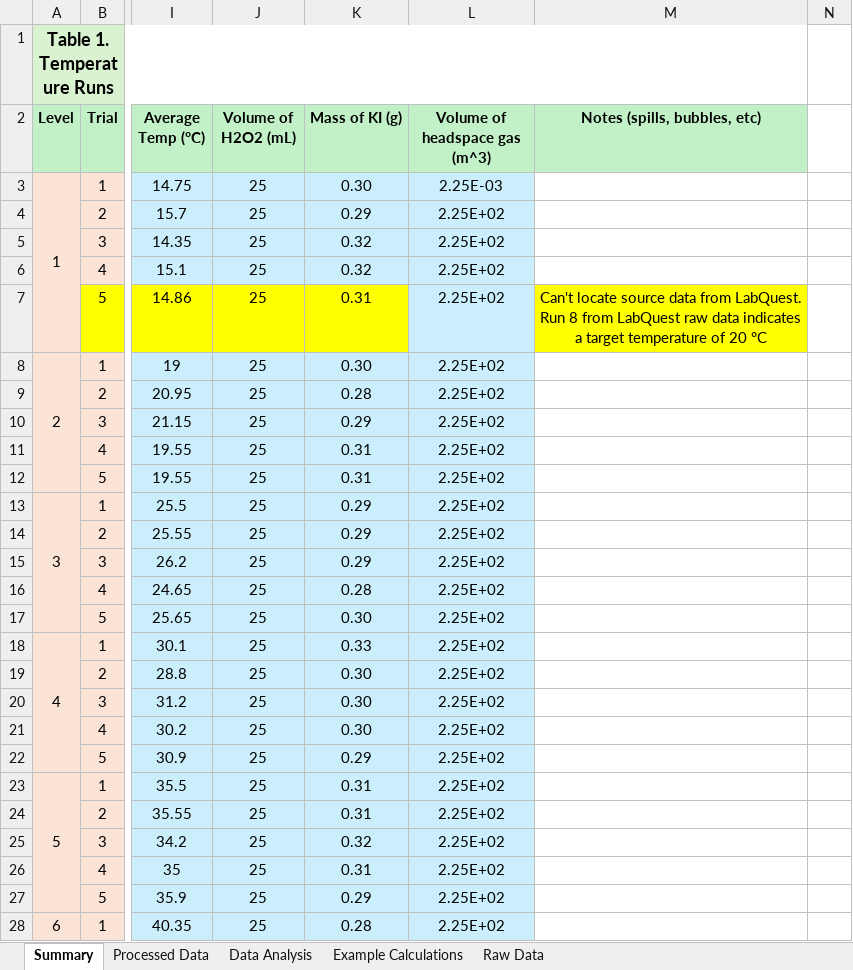
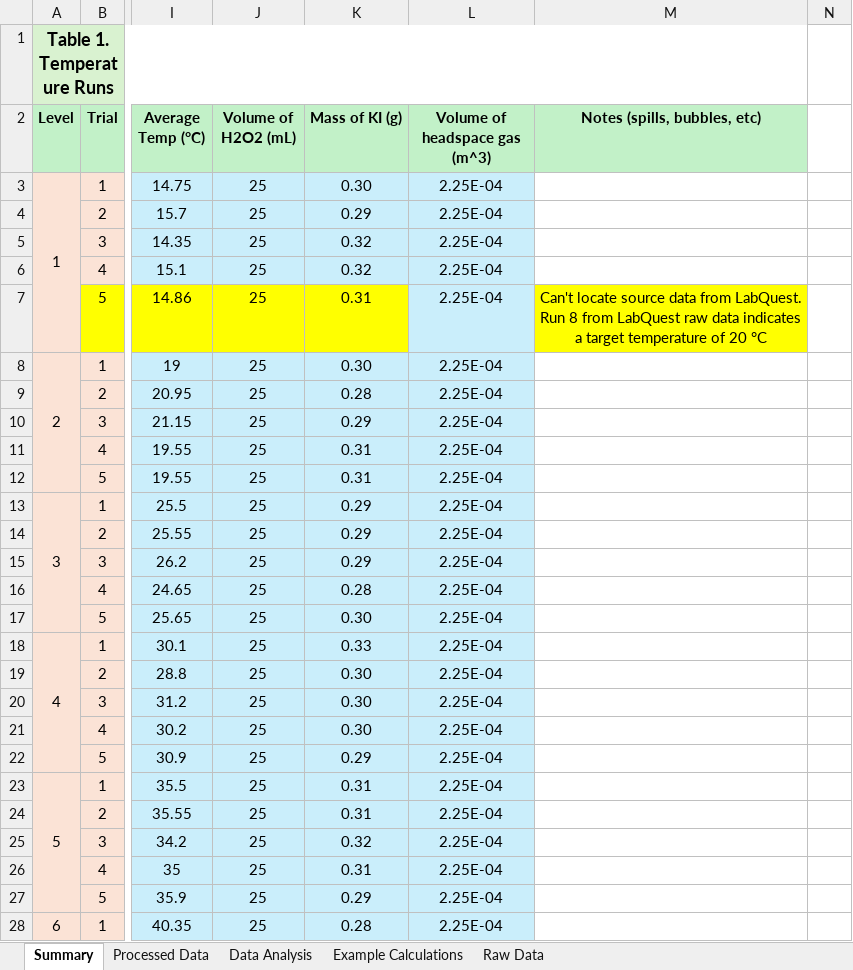
Before and after one commit to AccessRetrieved/chemistryia, an Excel workbook: Data/New Data.xlsx, sheet Summary, drawn as a sheet; only a part is shown, gaps mark what is left out; values as stored, in another font and other column widths than the file's, no borders; the diff covers the shown part only; the diff names each change by its address in the sheet, - before the commit and + after, or states it on an @@ line.

Commit message:
Update New Data.xlsx with latest data revisions

```diff
--- a/Data/New Data.xlsx (sheet Summary)
+++ b/Data/New Data.xlsx (sheet Summary)
-L3 (Volume of headspace gas (m^3)): 2.25E-03
+L3 (Volume of headspace gas (m^3)): 2.25E-04
-L4:L28 (Volume of headspace gas (m^3)): 2.25E+02
+L4:L28 (Volume of headspace gas (m^3)): 2.25E-04
```
Also changed, not shown: 14 edited cells elsewhere in this sheet.
